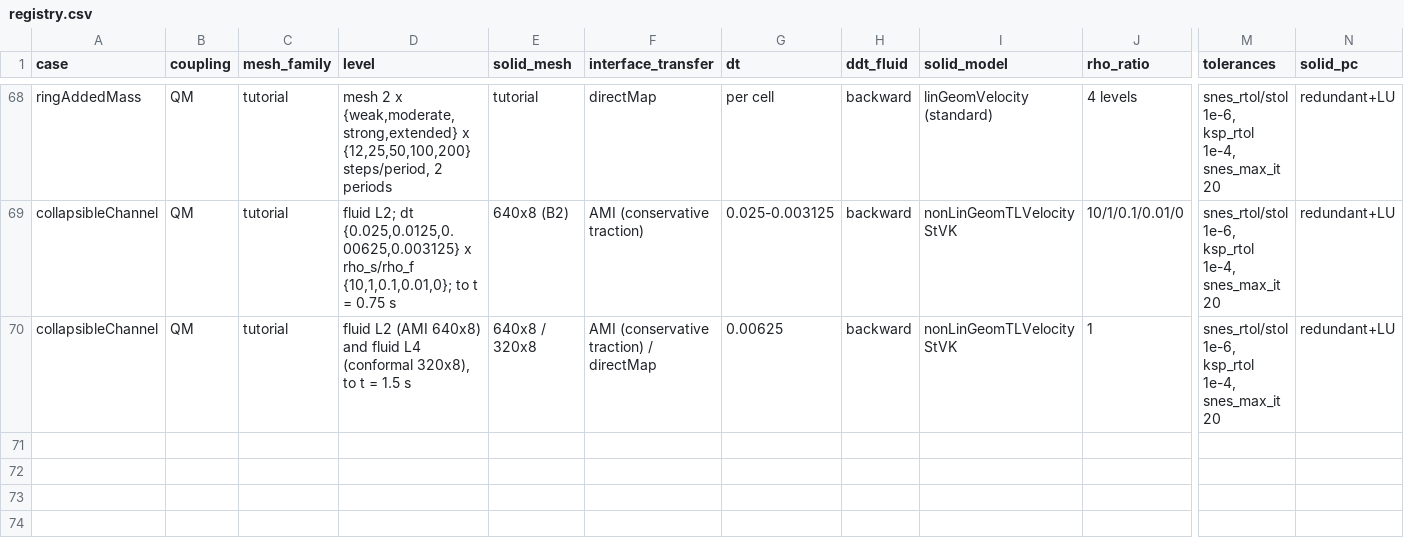
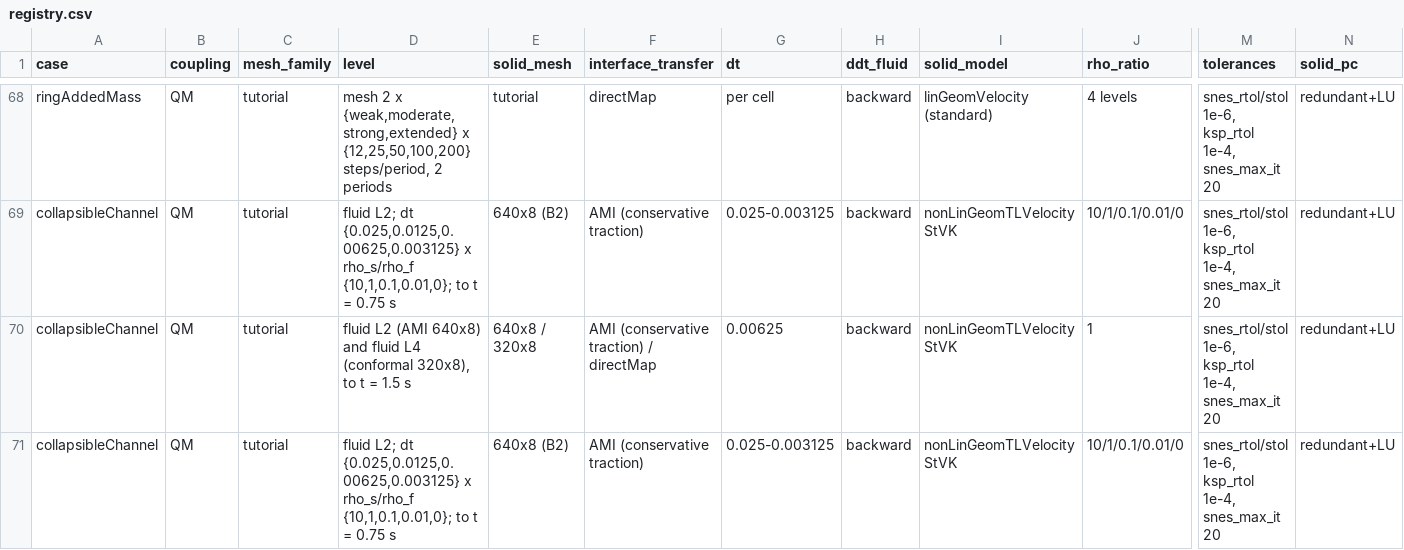
Before and after one commit to philipcardiff/paper-monolithic-fsi, a CSV file: campaign/registry/registry.csv, drawn as a sheet; only a part is shown, gaps mark what is left out; rows hold the shown columns only; the diff names each change by its address in the sheet, - before the commit and + after, or states it on an @@ line.

```diff
--- a/campaign/registry/registry.csv
+++ b/campaign/registry/registry.csv
+row 71: collapsibleChannel | QM | tutorial | fluid L2; dt {0.025,0.0125,0.00625,0.003125} x rho_s/rho_f {10,1,0.1,0.01,0}; to t = 0.75 s | 640x8 (B2) | AMI (conservative traction) | 0.025-0.003125 | backward | nonLinGeomTLVelocity StVK | 10/1/0.1/0.01/0 | snes_rtol/stol 1e-6, ksp_rtol 1e-4, snes_max_it 20 | redundant+LU
```
